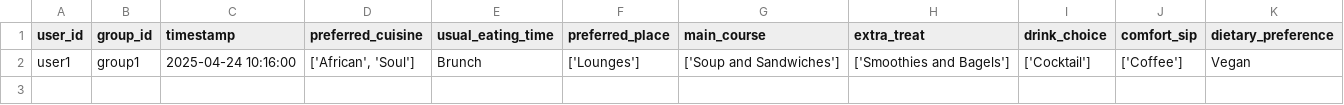
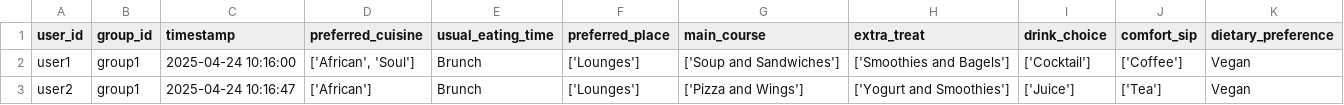
Before and after one commit to demondeployer7/dss, a CSV file: user_responses.csv, drawn as a sheet.

Commit message:
Update user_responses.csv via Streamlit app

```diff
--- a/user_responses.csv
+++ b/user_responses.csv
@@ -2 +2,2 @@ user_id,group_id,timestamp,preferred_cuisine,usual_eating_time,preferred_place,m
 user1,group1,2025-04-24 10:16:00,"['African', 'Soul']",Brunch,['Lounges'],['Soup and Sandwiches'],['Smoothies and Bagels'],['Cocktail'],['Coffee'],Vegan
+user2,group1,2025-04-24 10:16:47,['African'],Brunch,['Lounges'],['Pizza and Wings'],['Yogurt and Smoothies'],['Juice'],['Tea'],Vegan
```
